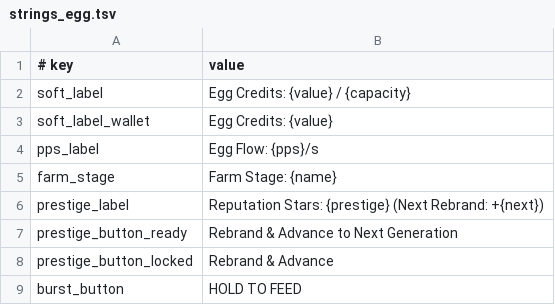
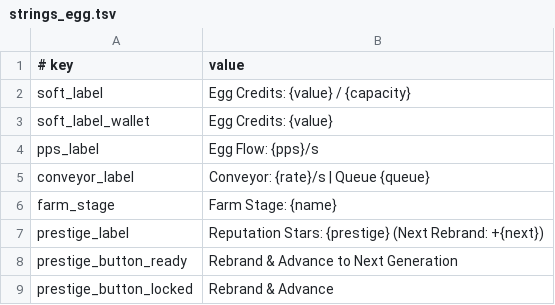
Before and after one commit to Balooog/Project_Yolkless, a TSV file: game/data/strings_egg.tsv, drawn as a sheet; only a part is shown; the shorter side is filled out with more unchanged rows.

```diff
--- a/game/data/strings_egg.tsv
+++ b/game/data/strings_egg.tsv
@@ -4,2 +4,3 @@ soft_label_wallet	Egg Credits: {value}
 pps_label	Egg Flow: {pps}/s
+conveyor_label	Conveyor: {rate}/s | Queue {queue}
 farm_stage	Farm Stage: {name}
```
Also changed, not shown: 20 other files.
